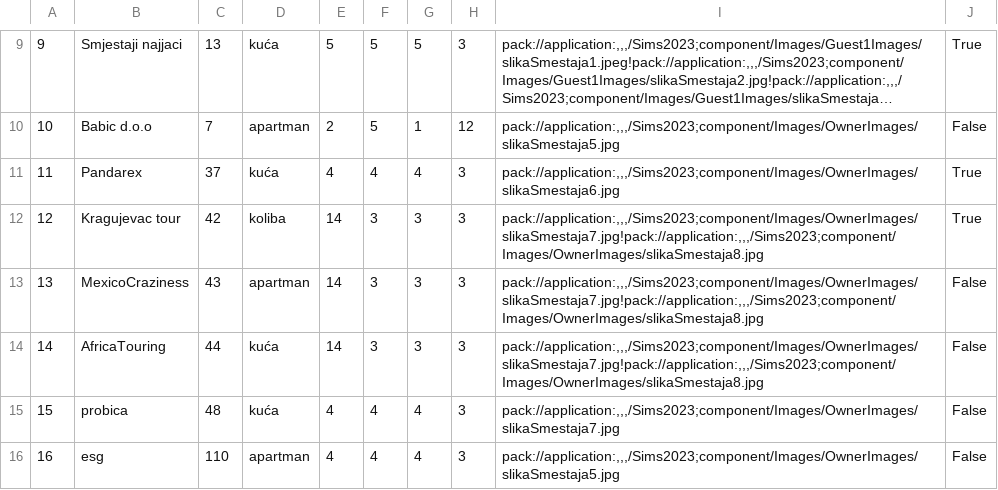
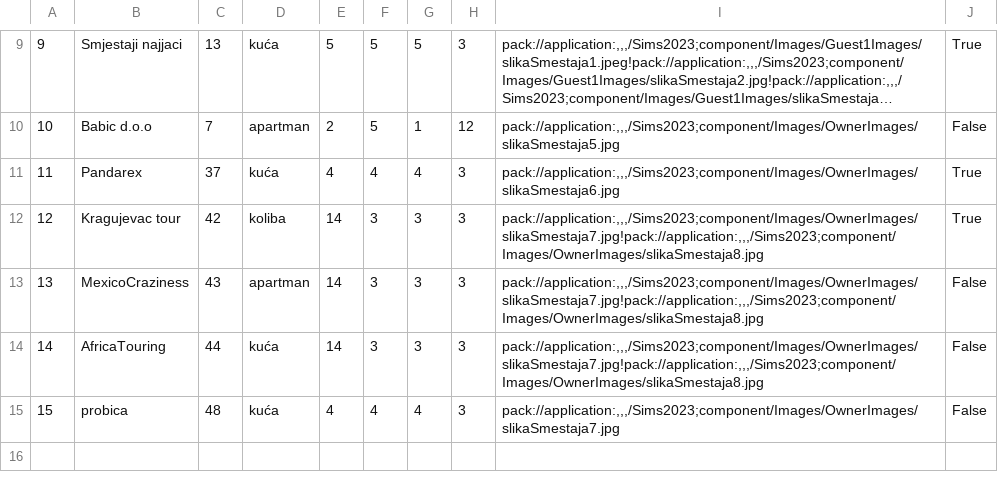
Before and after one commit to dokma11/SIMS-Project-Group-4-Team-B, a CSV file: Sims2023/Sims2023/Resources/Data/accommodations.csv, drawn as a sheet; only a part is shown, gaps mark what is left out; long unchanged cells end in …; the diff names each change by its address in the sheet, - before the commit and + after, or states it on an @@ line.

```diff
--- a/Sims2023/Sims2023/Resources/Data/accommodations.csv
+++ b/Sims2023/Sims2023/Resources/Data/accommodations.csv
-row 16: 16 | esg | 110 | apartman | 4 | 4 | 4 | 3 | pack://application:,,,/Sims2023;component/Images/OwnerImages/slikaSmestaja5.jpg | False
```
Also changed, not shown: Sims2023/Sims2023/Resources/Data/forums.csv, Sims2023/Sims2023/Resources/Data/locations.csv, 13 other files.
